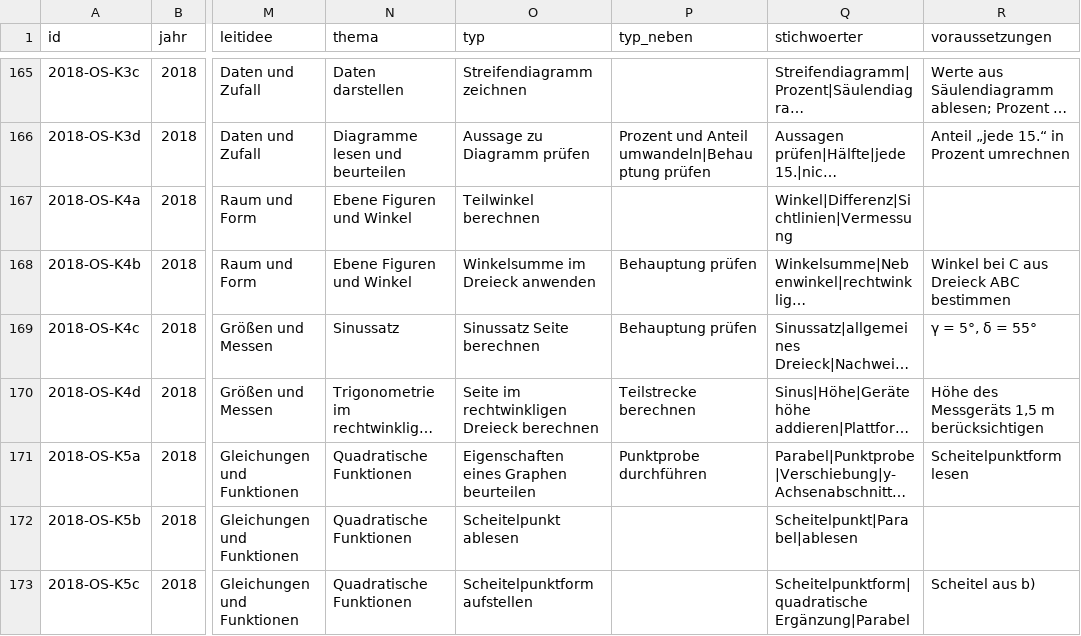
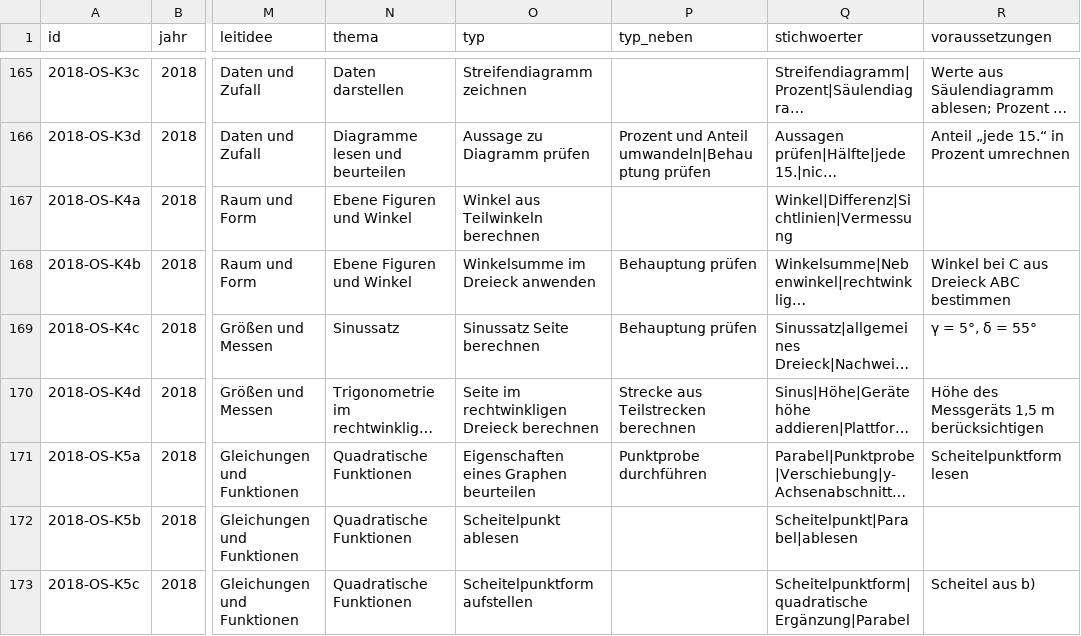
Before and after one commit to hz-0801/pruefungskatalog, a CSV file: katalog-kontext.csv, drawn as a sheet; only a part is shown, gaps mark what is left out; long unchanged cells end in …; the diff covers the shown part only; the diff names each change by its address in the sheet, - before the commit and + after, or states it on an @@ line.

```diff
--- a/katalog-kontext.csv
+++ b/katalog-kontext.csv
-O167 (typ): Teilwinkel berechnen
+O167 (typ): Winkel aus Teilwinkeln berechnen
-P170 (typ_neben): Teilstrecke berechnen
+P170 (typ_neben): Strecke aus Teilstrecken berechnen
```
Also changed, not shown: 29 edited cells elsewhere in this file, katalog-basis.csv, typen.csv, 2 other files.
